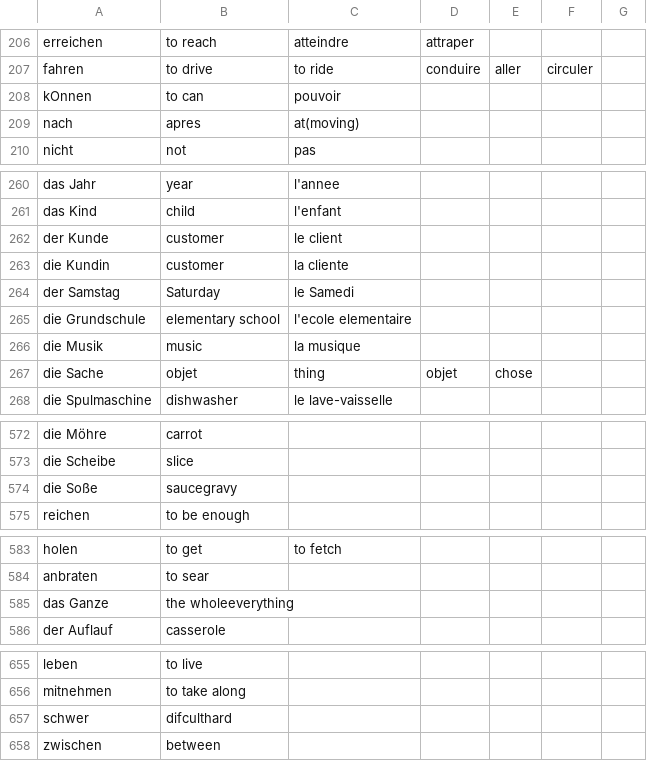
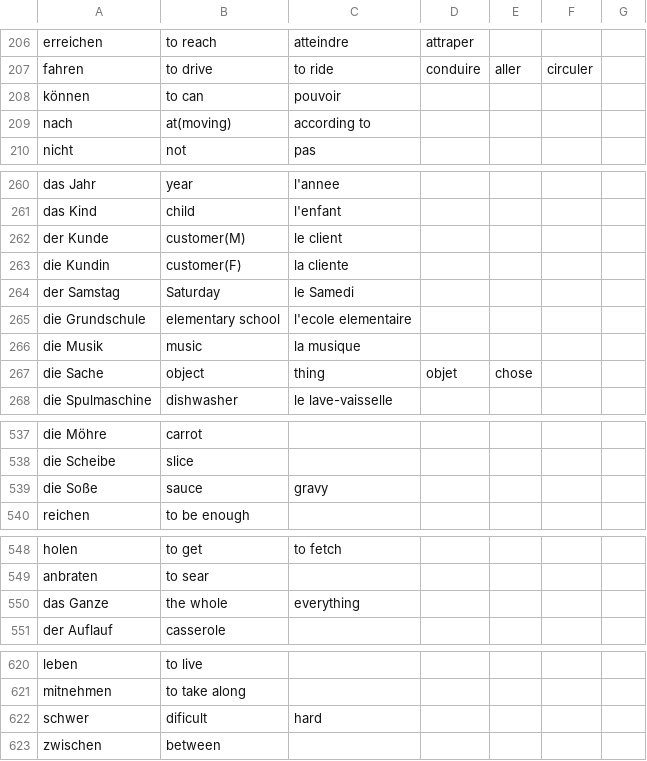
Before and after one commit to kaamyk/Vocabulary-Trainer, a CSV file: data/dico.csv, drawn as a sheet; only a part is shown, gaps mark what is left out; the diff covers the shown part only.

```diff
--- a/data/dico.csv
+++ b/data/dico.csv
@@ -207,4 +207,4 @@ erreichen,to reach,atteindre,attraper
 fahren,to drive,to ride,conduire,aller,circuler
-kOnnen,to can,pouvoir
-nach,apres,at(moving)
+können,to can,pouvoir
+nach,at(moving),according to
 nicht,not,pas
@@ -261,4 +261,4 @@ das Jahr,year,l'annee
 das Kind,child,l'enfant
-der Kunde,customer,le client
-die Kundin,customer,la cliente
+der Kunde,customer(M),le client
+die Kundin,customer(F),la cliente
 der Samstag,Saturday,le Samedi
@@ -266,3 +266,3 @@ die Grundschule,elementary school,l'ecole elementaire
 die Musik,music,la musique
-die Sache,objet,thing,objet,chose
+die Sache,object,thing,objet,chose
 die Spulmaschine,dishwasher,le lave-vaisselle
@@ -573,3 +538,3 @@ die Möhre,carrot
 die Scheibe,slice
-die Soße,saucegravy
+die Soße,sauce,gravy
 reichen,to be enough
@@ -584,3 +549,3 @@ holen,to get,to fetch
 anbraten,to sear
-das Ganze,the wholeeverything
+das Ganze,the whole,everything
 der Auflauf,casserole
@@ -656,3 +621,3 @@ leben,to live
 mitnehmen,to take along
-schwer,difculthard
+schwer,dificult,hard
 zwischen,between
```
Also changed, not shown: 35 removed rows and 6 edited cells elsewhere in this file, 15 other files.
